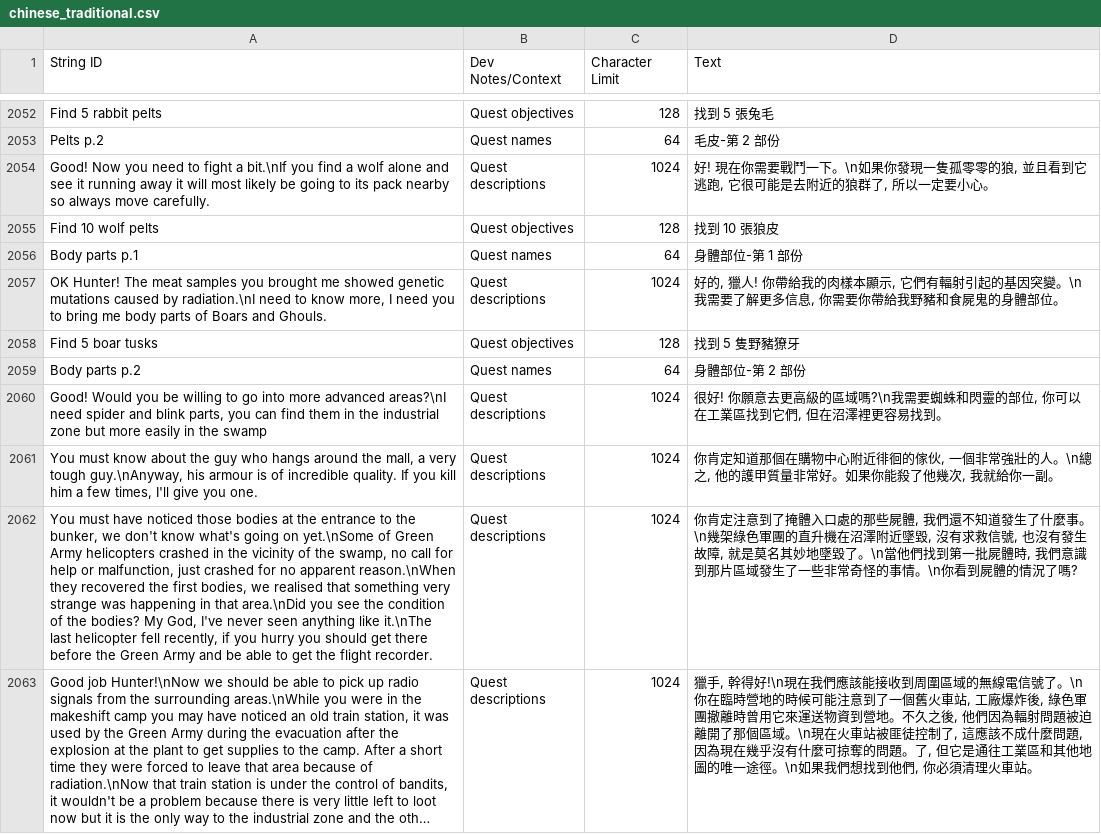
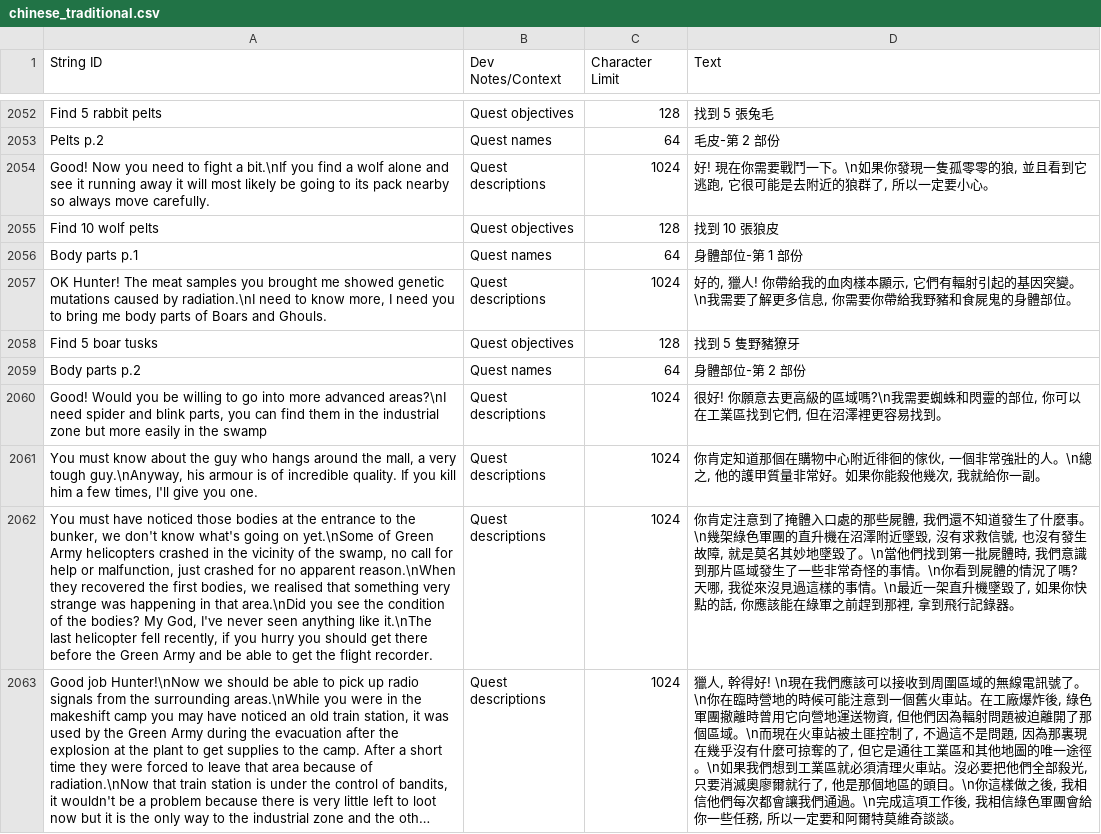
Before and after one commit to NCFFCN/chinese_traditional, a CSV file: chinese_traditional.csv, drawn as a sheet; only a part is shown, gaps mark what is left out; long unchanged cells end in …; the diff covers the shown part only; the diff names each change by its address in the sheet, - before the commit and + after, or states it on an @@ line.

```diff
--- a/chinese_traditional.csv
+++ b/chinese_traditional.csv
-D2057 (Text): …帶給我的肉樣本顯…
+D2057 (Text): …帶給我的血肉樣本顯…
-D2061 (Text): …果你能殺了他幾次,…
+D2061 (Text): …果你能殺他幾次,…
-D2062 (Text): …況了嗎?
+D2062 (Text): …況了嗎? 天哪, 我從來沒見過這樣的事情。\n最近一架直升機墜毀了, 如果你快點的話, 你應該能在綠軍之前趕到那裡, 拿到飛行記錄器。
-D2063 (Text): 獵手, 幹得好!\n現在我們應該能接收到周圍區域的無線電信號了。\n你在臨時營地的時候可能注意到了一個舊火車站, 工廠爆炸後, 綠色軍團撤離時曾用它來運送物資到營地。不久之後, 他們因為輻射問題被迫離開了那個區域。\n現在火車站被匪徒控制了, 這應該不成什麼問題, 因為現在幾乎沒有什麼可掠奪的問題。了, 但它是通往工業區和其他地圖的唯一途徑。\n如果我們想找到他們, 你必須清理火車站。
+D2063 (Text): 獵人, 幹得好! \n現在我們應該可以接收到周圍區域的無線電訊號了。\n你在臨時營地的時候可能注意到一個舊火車站。在工廠爆炸後, 綠色軍團撤離時曾用它向營地運送物資, 但他們因為輻射問題被迫離開了那個區域。\n而現在火車站被土匪控制了, 不過這不是問題, 因為那裏現在幾乎沒有什麼可掠奪的了, 但它是通往工業區和其他地圖的唯一途徑。\n如果我們想到工業區就必須清理火車站。沒必要把他們全部殺光, 只要消滅奧廖爾就行了, 他是那個地區的頭目。\n你這樣做之後, 我相信他們每次都會讓我們通過。\n完成這項工作後, 我相信綠色軍團會給你一些任務, 所以一定要和阿爾特莫維奇談談。
```
Also changed, not shown: 83 edited cells elsewhere in this file, 1 other file.
